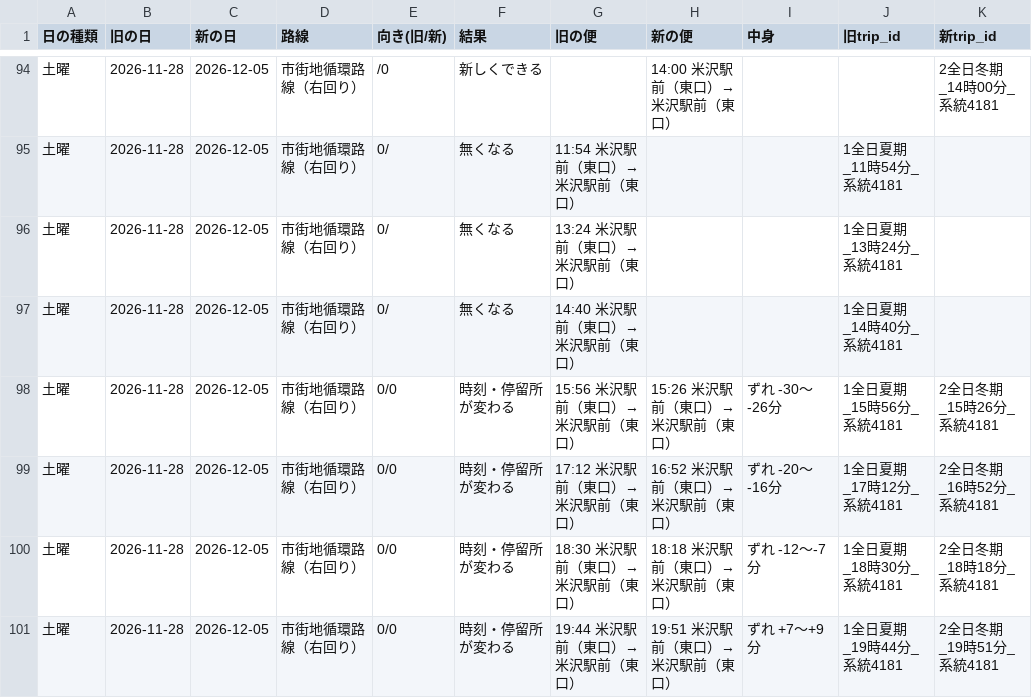
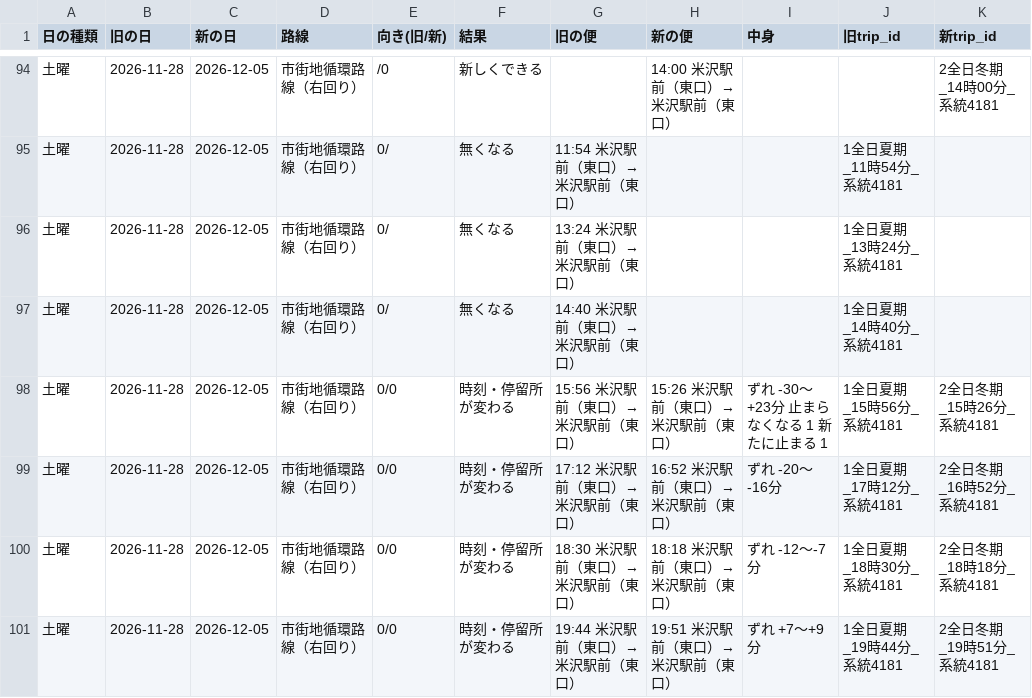
Before and after one commit to h-kazuki-pixel/machi-no-ashi-karte, a CSV file: data/yonezawa_20261201_trips.csv, drawn as a sheet; only a part is shown, gaps mark what is left out; the diff covers the shown part only.

```diff
--- a/data/yonezawa_20261201_trips.csv
+++ b/data/yonezawa_20261201_trips.csv
@@ -97,3 +97,3 @@
 土曜,2026-11-28,2026-12-05,市街地循環路線（右回り）,0/,無くなる,14:40 米沢駅前（東口）→米沢駅前（東口）,,,1全日夏期_14時40分_系統4181,
-土曜,2026-11-28,2026-12-05,市街地循環路線（右回り）,0/0,時刻・停留所が変わる,15:56 米沢駅前（東口）→米沢駅前（東口）,15:26 米沢駅前（東口）→米沢駅前（東口）,ずれ -30〜-26分,1全日夏期_15時56分_系統4181,2全日冬期_15時26分_系統4181
+土曜,2026-11-28,2026-12-05,市街地循環路線（右回り）,0/0,時刻・停留所が変わる,15:56 米沢駅前（東口）→米沢駅前（東口）,15:26 米沢駅前（東口）→米沢駅前（東口）,ずれ -30〜+23分 止まらなくなる 1 新たに止まる 1,1全日夏期_15時56分_系統4181,2全日冬期_15時26分_系統4181
 土曜,2026-11-28,2026-12-05,市街地循環路線（右回り）,0/0,時刻・停留所が変わる,17:12 米沢駅前（東口）→米沢駅前（東口）,16:52 米沢駅前（東口）→米沢駅前（東口）,ずれ -20〜-16分,1全日夏期_17時12分_系統4181,2全日冬期_16時52分_系統4181
```
Also changed, not shown: 27 edited cells elsewhere in this file, data/yonezawa_20261201_by_stop.csv, 23 other files.
